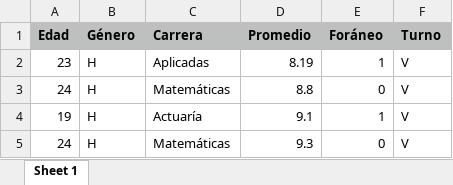
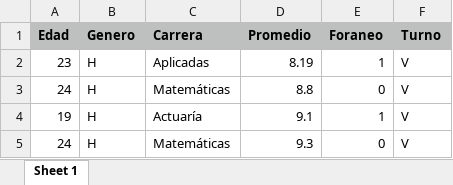
Before and after one commit to JosePerusquia/JosePerusquia.github.io, an Excel workbook: recursos/inferencia/datos/AlumnosInferencia.xlsx, sheet Sheet 1, drawn as a sheet; only a part is shown; values as stored, in another font and other column widths than the file's, no borders; the diff names each change by its address in the sheet, - before the commit and + after, or states it on an @@ line.

Commit message:
Inferencia Tarea 1

```diff
--- a/recursos/inferencia/datos/AlumnosInferencia.xlsx (sheet Sheet 1)
+++ b/recursos/inferencia/datos/AlumnosInferencia.xlsx (sheet Sheet 1)
-B1: Género
+B1: Genero
-E1: Foráneo
+E1: Foraneo
```
Also changed, not shown: 5 other files.
